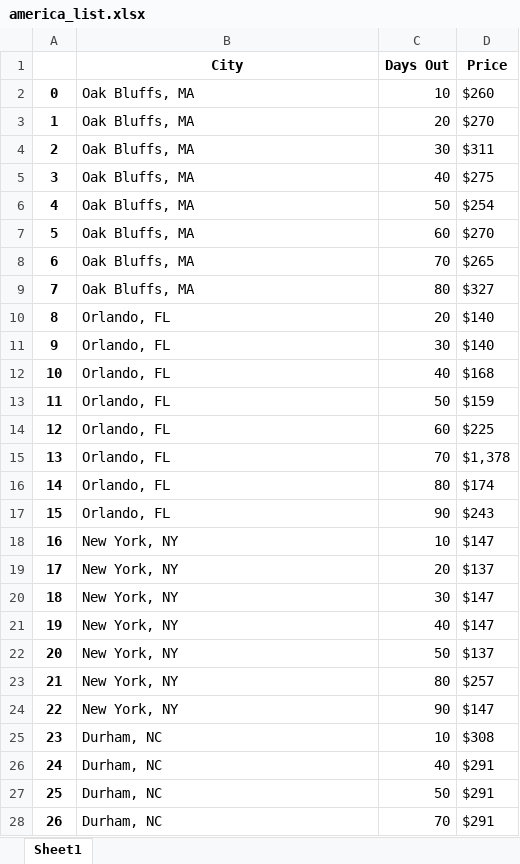
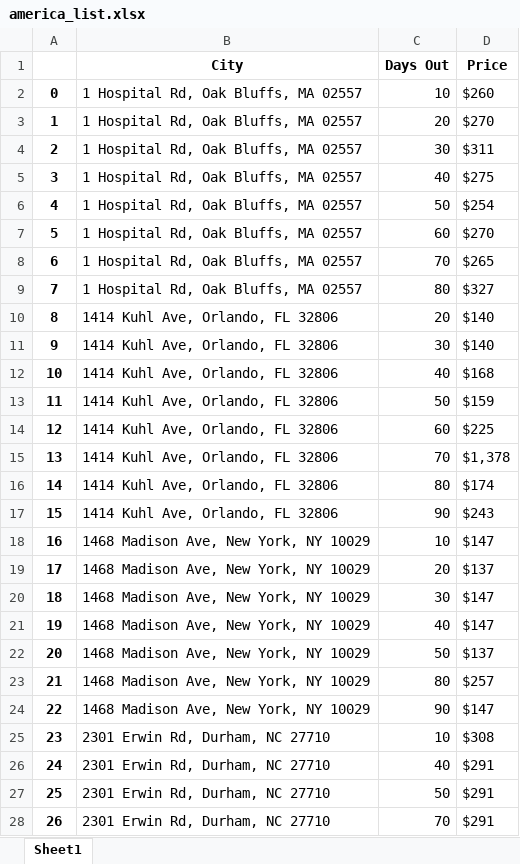
Before and after one commit to kunalupadya/CapitalOneHackathon, an Excel workbook: america_list.xlsx, sheet Sheet1, drawn as a sheet; only a part is shown; values as stored, in another font and other column widths than the file's, no borders; the diff covers the shown part only; the diff names each change by its address in the sheet, - before the commit and + after, or states it on an @@ line.

```diff
--- a/america_list.xlsx (sheet Sheet1)
+++ b/america_list.xlsx (sheet Sheet1)
-B2:B9 (City): Oak Bluffs, MA
+B2:B9 (City): 1 Hospital Rd, Oak Bluffs, MA 02557
-B10:B17 (City): Orlando, FL
+B10:B17 (City): 1414 Kuhl Ave, Orlando, FL 32806
-B18:B24 (City): New York, NY
+B18:B24 (City): 1468 Madison Ave, New York, NY 10029
-B25:B28 (City): Durham, NC
+B25:B28 (City): 2301 Erwin Rd, Durham, NC 27710
```
Also changed, not shown: 14 edited cells and cell formats elsewhere in this sheet, 2 other files.
